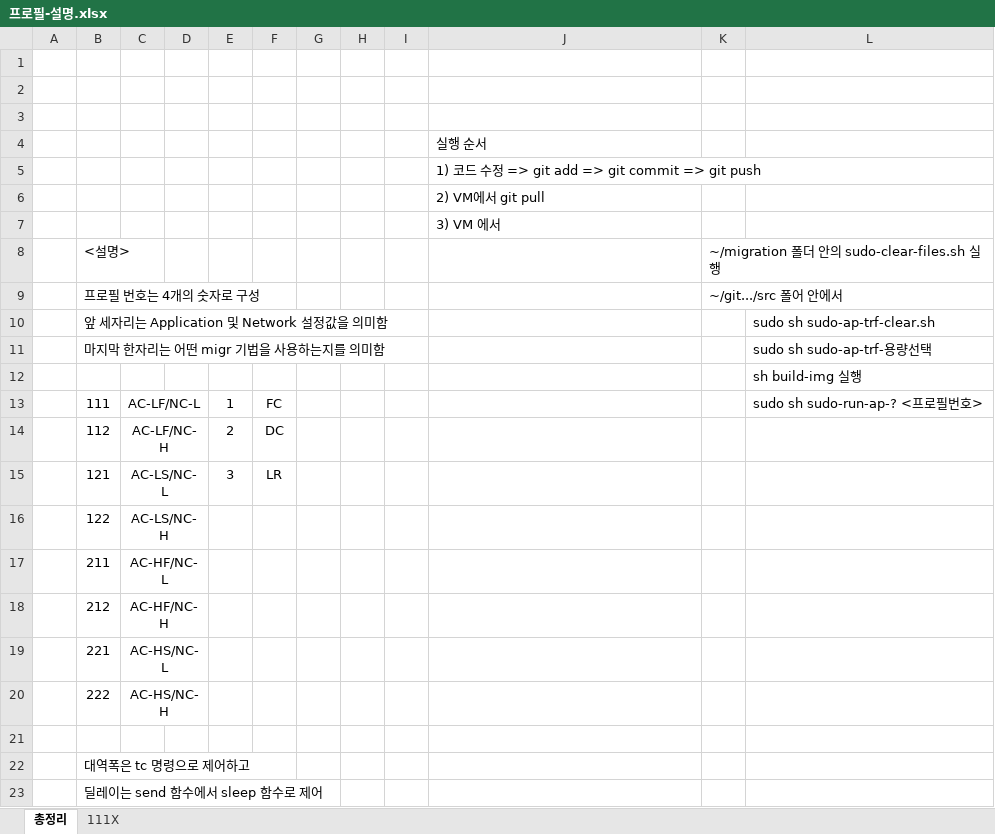
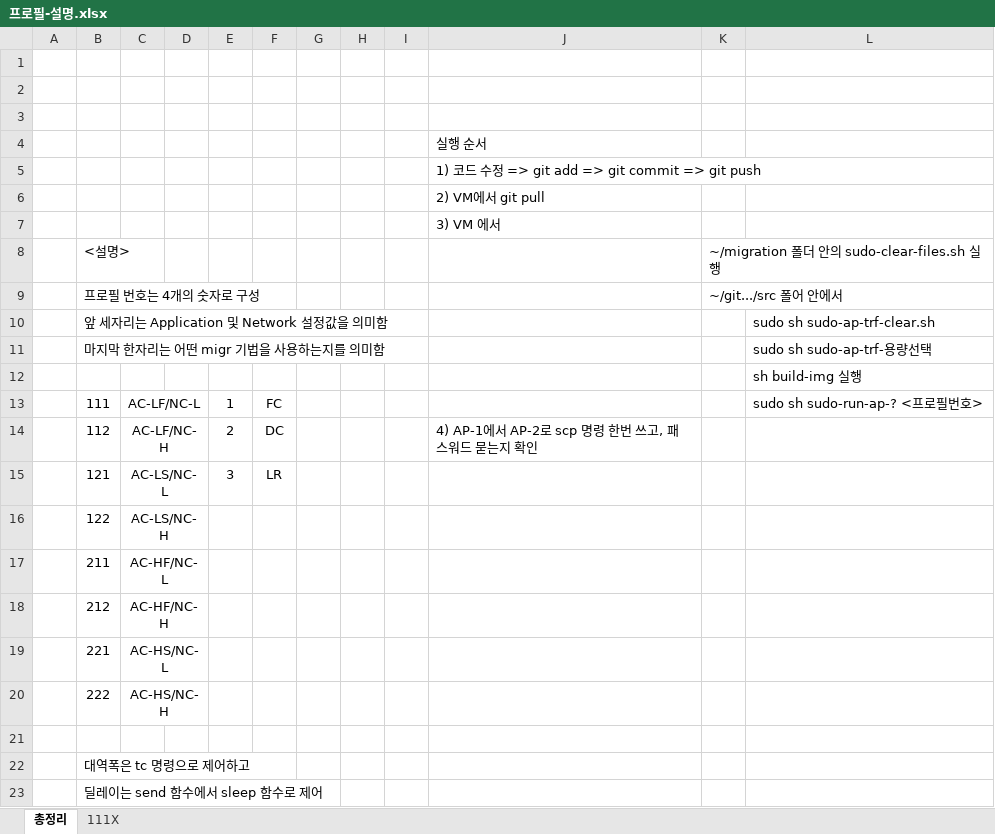
Before and after one commit to overegoz/DockerMigration, an Excel workbook: src/프로필-설명.xlsx, sheet 총정리, drawn as a sheet; values as stored, in another font and other column widths than the file's, no borders; charts and pictures not drawn; the diff names each change by its address in the sheet, - before the commit and + after, or states it on an @@ line.

```diff
--- a/src/프로필-설명.xlsx (sheet 총정리)
+++ b/src/프로필-설명.xlsx (sheet 총정리)
-J14: (empty)
+J14: 4) AP-1에서 AP-2로 scp 명령 한번 쓰고, 패스워드 묻는지 확인
```
Also changed, not shown: 2 other files.
